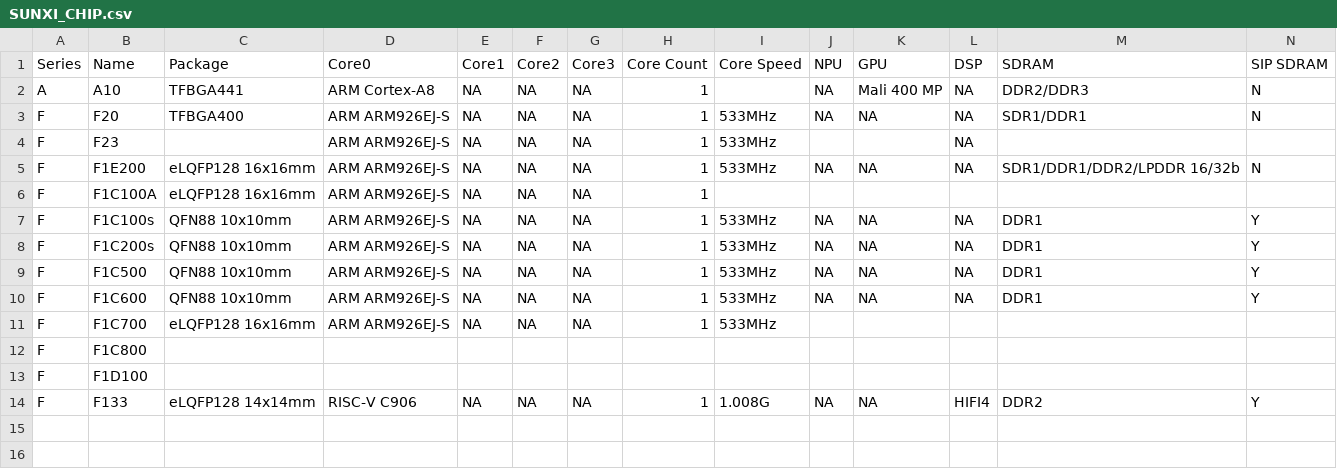
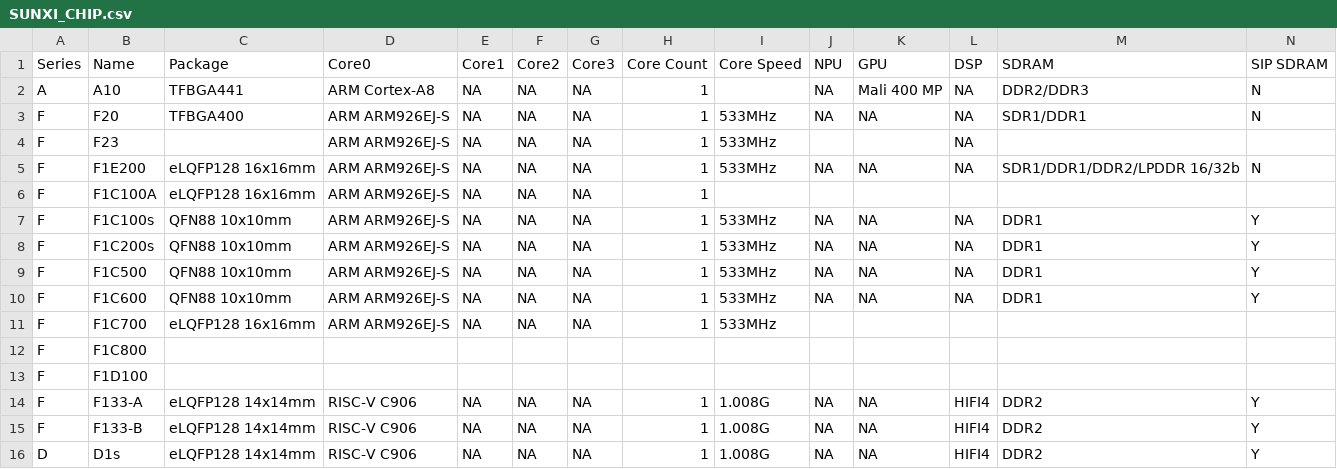
Before and after one commit to PiliPiliSpace/awchips, a CSV file: data/SUNXI_CHIP.csv, drawn as a sheet; only a part is shown; addresses are those after the commit; rows hold the shown columns only; the diff names each change by its address in the sheet, - before the commit and + after, or states it on an @@ line.

```diff
--- a/data/SUNXI_CHIP.csv
+++ b/data/SUNXI_CHIP.csv
+row 14: F | F133-A | eLQFP128 14x14mm | RISC-V C906 | NA | NA | NA | 1 | 1.008G | NA | NA | HIFI4 | DDR2 | Y
-B15 (Name): F133
+B15 (Name): F133-B
+row 16: D | D1s | eLQFP128 14x14mm | RISC-V C906 | NA | NA | NA | 1 | 1.008G | NA | NA | HIFI4 | DDR2 | Y
```
